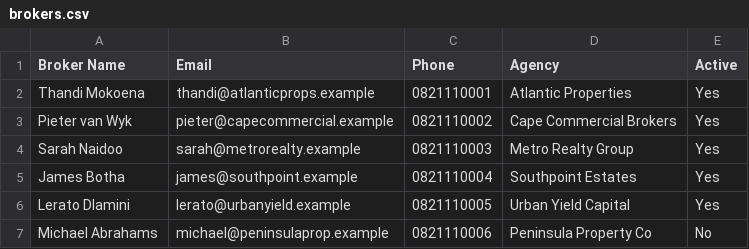
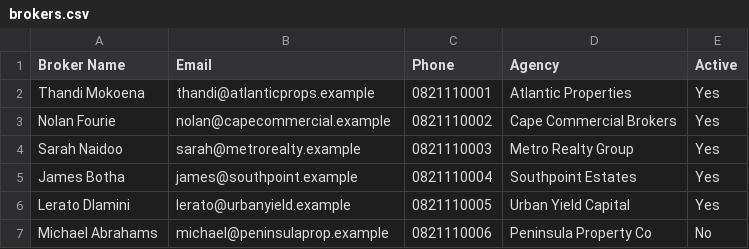
Before and after one commit to ruan-grobler/dealflow-sql, a CSV file: data/brokers.csv, drawn as a sheet.

Commit message:
Add query results viewer, results builder, and expanded dataset
Adds results.html (all 10 queries with their real captured output),
build_results.py to regenerate it from a live run, and a larger
synthetic dataset so the aggregate queries have meaningful shape.

```diff
--- a/data/brokers.csv
+++ b/data/brokers.csv
@@ -2,3 +2,3 @@ Broker Name,Email,Phone,Agency,Active
 Thandi Mokoena,thandi@atlanticprops.example,0821110001,Atlantic Properties,Yes
-Pieter van Wyk,pieter@capecommercial.example,0821110002,Cape Commercial Brokers,Yes
+Nolan Fourie,nolan@capecommercial.example,0821110002,Cape Commercial Brokers,Yes
 Sarah Naidoo,sarah@metrorealty.example,0821110003,Metro Realty Group,Yes
```
Also changed, not shown: data/deals.csv, data/properties.csv, 5 other files.
